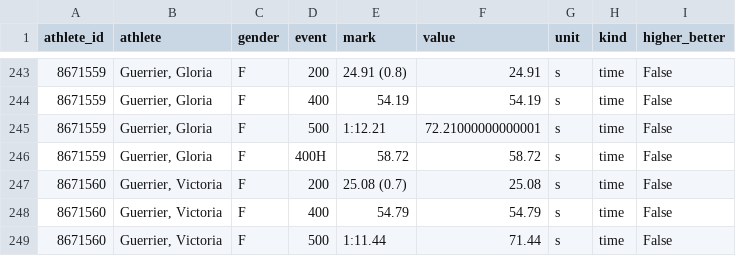
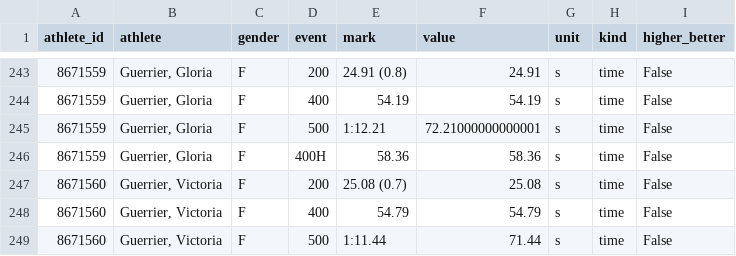
Before and after one commit to lucasmylon2/yale-tffrs-dashboard, a CSV file: data/prs.csv, drawn as a sheet; only a part is shown, gaps mark what is left out.

```diff
--- a/data/prs.csv
+++ b/data/prs.csv
@@ -245,3 +245,3 @@ athlete_id,athlete,gender,event,mark,value,unit,kind,higher_better
 8671559,"Guerrier, Gloria",F,500,1:12.21,72.21000000000001,s,time,False
-8671559,"Guerrier, Gloria",F,400H,58.72,58.72,s,time,False
+8671559,"Guerrier, Gloria",F,400H,58.36,58.36,s,time,False
 8671560,"Guerrier, Victoria",F,200,25.08 (0.7),25.08,s,time,False
```
Also changed, not shown: data/results.csv.
